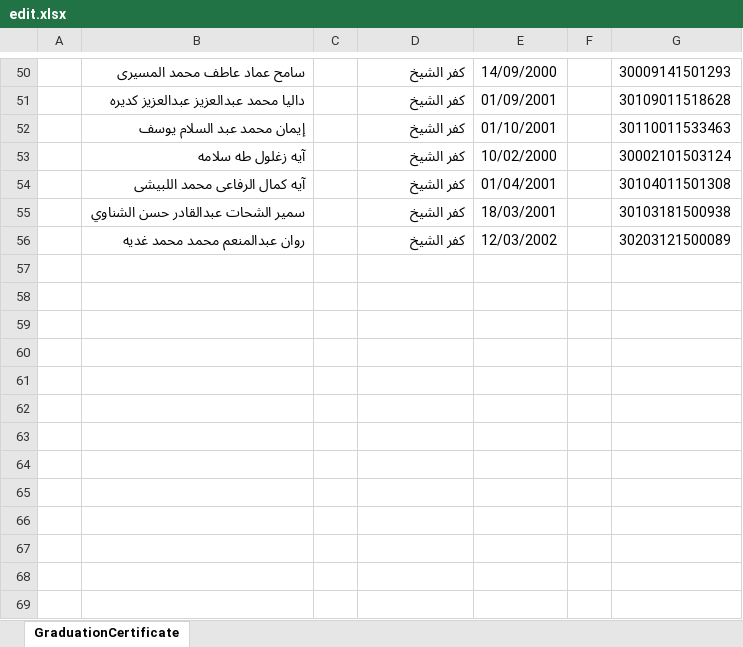
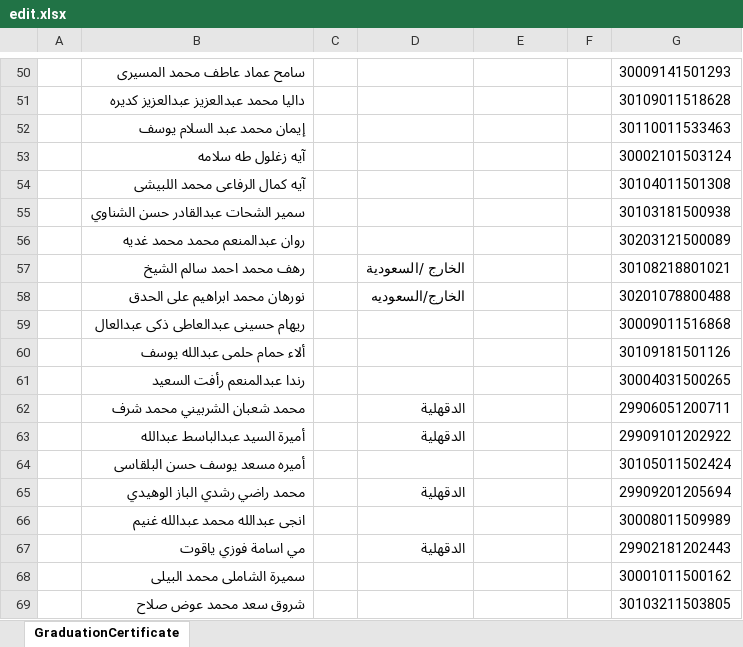
Before and after one commit to eslamghazi/graduationCertificate, an Excel workbook: src/assets/excelSheets/edit.xlsx, sheet GraduationCertificate, drawn as a sheet; only a part is shown, gaps mark what is left out; values as stored, in another font and other column widths than the file's, no borders; the diff covers the shown part only; the diff names each change by its address in the sheet, - before the commit and + after, or states it on an @@ line.

```diff
--- a/src/assets/excelSheets/edit.xlsx (sheet GraduationCertificate)
+++ b/src/assets/excelSheets/edit.xlsx (sheet GraduationCertificate)
-D50:D56: كفر الشيخ
+D50:D56: (empty)
-E50: 14/09/2000
+E50: (empty)
-E51: 01/09/2001
+E51: (empty)
-E52: 01/10/2001
+E52: (empty)
-E53: 10/02/2000
+E53: (empty)
-E54: 01/04/2001
+E54: (empty)
-E55: 18/03/2001
+E55: (empty)
-E56: 12/03/2002
+E56: (empty)
+row 57:  | رهف محمد احمد سالم الشيخ |  | الخارج /السعودية |  |  | 30108218801021
+row 58:  | نورهان محمد ابراهيم على الحدق |  | الخارج/السعوديه |  |  | 30201078800488
+row 59:  | ريهام حسينى عبدالعاطى ذكى عبدالعال |  |  |  |  | 30009011516868
+row 60:  | ألاء حمام حلمى عبدالله يوسف |  |  |  |  | 30109181501126
+row 61:  | رندا عبدالمنعم رأفت السعيد |  |  |  |  | 30004031500265
+row 62:  | محمد شعبان الشربيني محمد شرف |  | الدقهلية |  |  | 29906051200711
+row 63:  | أميرة السيد عبدالباسط عبدالله |  | الدقهلية |  |  | 29909101202922
+row 64:  | أميره مسعد يوسف حسن البلقاسى |  |  |  |  | 30105011502424
+row 65:  | محمد راضي رشدي الباز الوهيدي |  | الدقهلية |  |  | 29909201205694
+row 66:  | انجى عبدالله محمد عبدالله غنيم |  |  |  |  | 30008011509989
+row 67:  | مي اسامة فوزي ياقوت |  | الدقهلية |  |  | 29902181202443
+row 68:  | سميرة الشاملى محمد البيلى |  |  |  |  | 30001011500162
+row 69:  | شروق سعد محمد عوض صلاح |  |  |  |  | 30103211503805
```
Also changed, not shown: 43 added rows, 4 removed rows and 78 edited cells elsewhere in this sheet, 15 other files.
